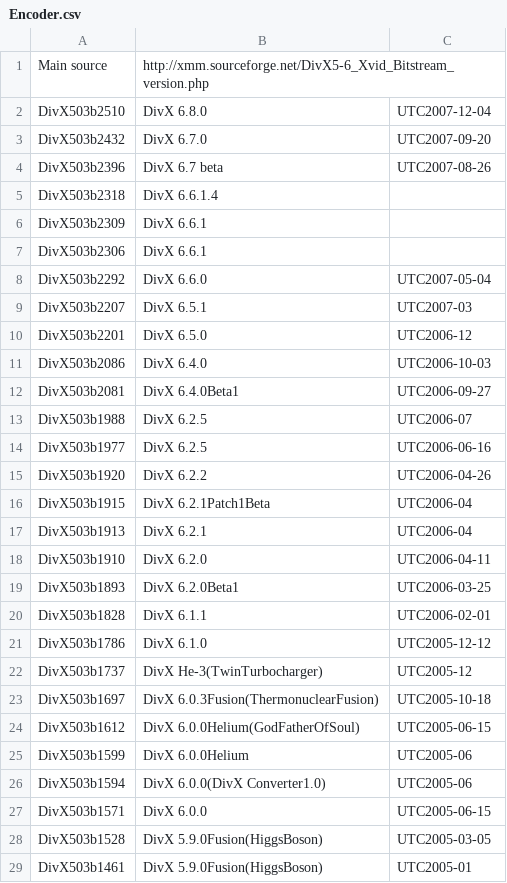
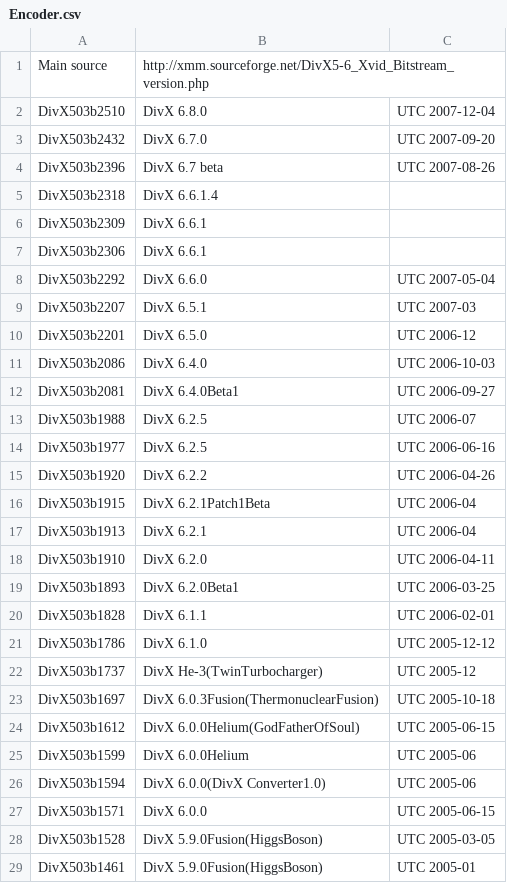
Before and after one commit to beppec56/MediaInfo-git_svn, a CSV file: Source/Ressource/Text/DataBase/Encoder.csv, drawn as a sheet; only a part is shown; the diff covers the shown part only.

Commit message:
"UTC" --> "UTC "
git-svn-id: svn://svn.code.sf.net/p/mediainfo/code/MediaInfoLib/trunk@260 45c5ae6f-87cc-4fd0-92ee-e4f023fd80da

```diff
--- a/Source/Ressource/Text/DataBase/Encoder.csv
+++ b/Source/Ressource/Text/DataBase/Encoder.csv
@@ -1,5 +1,5 @@
 Main source;http://xmm.sourceforge.net/DivX5-6_Xvid_Bitstream_version.php;
-DivX503b2510;DivX 6.8.0  ;UTC2007-12-04
-DivX503b2432;DivX 6.7.0 ;UTC2007-09-20
-DivX503b2396;DivX 6.7 beta ;UTC2007-08-26
+DivX503b2510;DivX 6.8.0  ;UTC 2007-12-04
+DivX503b2432;DivX 6.7.0 ;UTC 2007-09-20
+DivX503b2396;DivX 6.7 beta ;UTC 2007-08-26
 DivX503b2318;DivX 6.6.1.4 ;
@@ -7,23 +7,23 @@ DivX503b2309;DivX 6.6.1 ;
 DivX503b2306;DivX 6.6.1 ;
-DivX503b2292;DivX 6.6.0 ;UTC2007-05-04
-DivX503b2207;DivX 6.5.1;UTC2007-03
-DivX503b2201;DivX 6.5.0;UTC2006-12
-DivX503b2086;DivX 6.4.0;UTC2006-10-03
-DivX503b2081;DivX 6.4.0Beta1;UTC2006-09-27
-DivX503b1988;DivX 6.2.5;UTC2006-07
-DivX503b1977;DivX 6.2.5;UTC2006-06-16
-DivX503b1920;DivX 6.2.2;UTC2006-04-26
-DivX503b1915;DivX 6.2.1Patch1Beta;UTC2006-04
-DivX503b1913;DivX 6.2.1;UTC2006-04
-DivX503b1910;DivX 6.2.0;UTC2006-04-11
-DivX503b1893;DivX 6.2.0Beta1;UTC2006-03-25
-DivX503b1828;DivX 6.1.1;UTC2006-02-01
-DivX503b1786;DivX 6.1.0;UTC2005-12-12
-DivX503b1737;DivX He-3(TwinTurbocharger);UTC2005-12
-DivX503b1697;DivX 6.0.3Fusion(ThermonuclearFusion);UTC2005-10-18
-DivX503b1612;DivX 6.0.0Helium(GodFatherOfSoul);UTC2005-06-15
-DivX503b1599;DivX 6.0.0Helium;UTC2005-06
-DivX503b1594;DivX 6.0.0(DivX Converter1.0);UTC2005-06
-DivX503b1571;DivX 6.0.0;UTC2005-06-15
-DivX503b1528;DivX 5.9.0Fusion(HiggsBoson);UTC2005-03-05
-DivX503b1461;DivX 5.9.0Fusion(HiggsBoson);UTC2005-01
+DivX503b2292;DivX 6.6.0 ;UTC 2007-05-04
+DivX503b2207;DivX 6.5.1;UTC 2007-03
+DivX503b2201;DivX 6.5.0;UTC 2006-12
+DivX503b2086;DivX 6.4.0;UTC 2006-10-03
+DivX503b2081;DivX 6.4.0Beta1;UTC 2006-09-27
+DivX503b1988;DivX 6.2.5;UTC 2006-07
+DivX503b1977;DivX 6.2.5;UTC 2006-06-16
+DivX503b1920;DivX 6.2.2;UTC 2006-04-26
+DivX503b1915;DivX 6.2.1Patch1Beta;UTC 2006-04
+DivX503b1913;DivX 6.2.1;UTC 2006-04
+DivX503b1910;DivX 6.2.0;UTC 2006-04-11
+DivX503b1893;DivX 6.2.0Beta1;UTC 2006-03-25
+DivX503b1828;DivX 6.1.1;UTC 2006-02-01
+DivX503b1786;DivX 6.1.0;UTC 2005-12-12
+DivX503b1737;DivX He-3(TwinTurbocharger);UTC 2005-12
+DivX503b1697;DivX 6.0.3Fusion(ThermonuclearFusion);UTC 2005-10-18
+DivX503b1612;DivX 6.0.0Helium(GodFatherOfSoul);UTC 2005-06-15
+DivX503b1599;DivX 6.0.0Helium;UTC 2005-06
+DivX503b1594;DivX 6.0.0(DivX Converter1.0);UTC 2005-06
+DivX503b1571;DivX 6.0.0;UTC 2005-06-15
+DivX503b1528;DivX 5.9.0Fusion(HiggsBoson);UTC 2005-03-05
+DivX503b1461;DivX 5.9.0Fusion(HiggsBoson);UTC 2005-01
```
Also changed, not shown: 76 edited cells elsewhere in this file.
